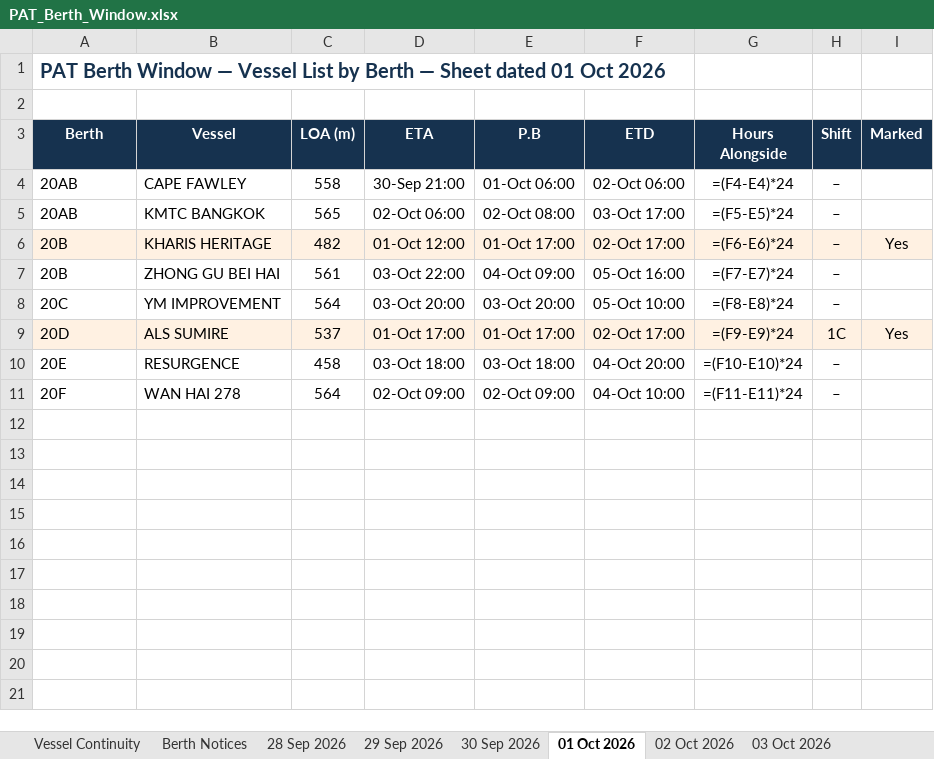
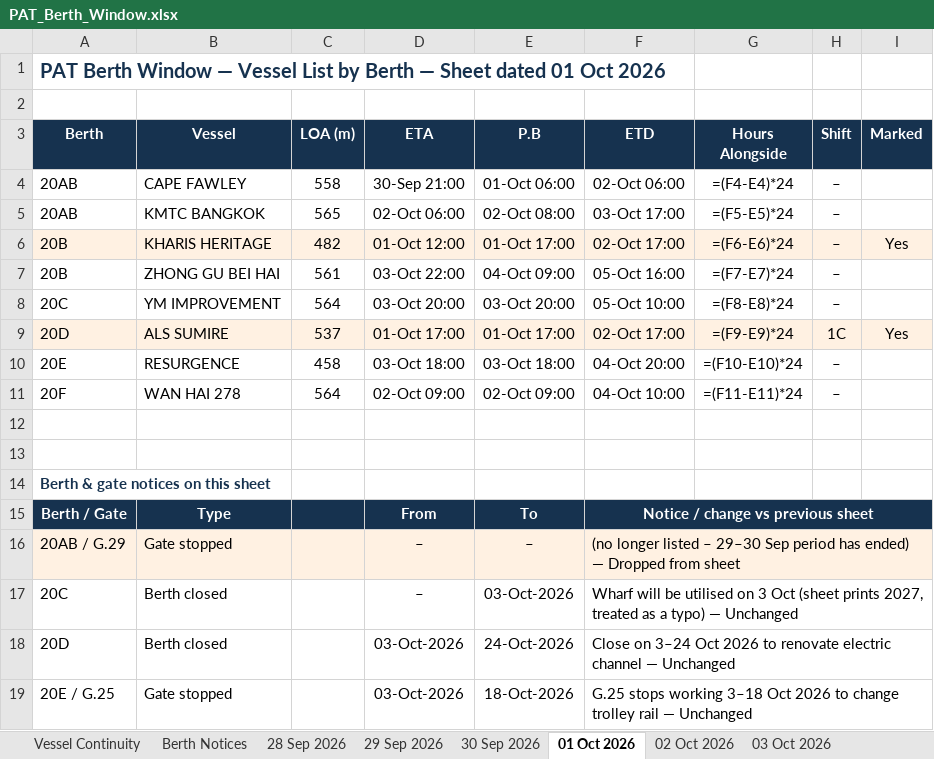
Before and after one commit to sirichai1265/PAT-BERTH, an Excel workbook: 01-10-2026/PAT_Berth_Window.xlsx, sheet 01 Oct 2026, drawn as a sheet; values as stored, in another font and other column widths than the file's, no borders; formulas without a stored value are shown as written; the diff names each change by its address in the sheet, - before the commit and + after, or states it on an @@ line.

```diff
--- a/01-10-2026/PAT_Berth_Window.xlsx (sheet 01 Oct 2026)
+++ b/01-10-2026/PAT_Berth_Window.xlsx (sheet 01 Oct 2026)
+row 12: (empty)
+row 13: (empty)
+row 14: Berth & gate notices on this sheet
+row 15: Berth / Gate | Type |  | From | To | Notice / change vs previous sheet
+row 16: 20AB / G.29 | Gate stopped |  | – | – | (no longer listed – 29–30 Sep period has ended) — Dropped from sheet
+row 17: 20C | Berth closed |  | – | 03-Oct-2026 | Wharf will be utilised on 3 Oct (sheet prints 2027, treated as a typo) — Unchanged
+row 18: 20D | Berth closed |  | 03-Oct-2026 | 24-Oct-2026 | Close on 3–24 Oct 2026 to renovate electric channel — Unchanged
+row 19: 20E / G.25 | Gate stopped |  | 03-Oct-2026 | 18-Oct-2026 | G.25 stops working 3–18 Oct 2026 to change trolley rail — Unchanged
```
Also changed, not shown: sheet 03 Oct 2026, sheet 30 Sep 2026, sheet 29 Sep 2026, sheet 04 Oct 2026, sheet 05 Oct 2026, sheet 02 Oct 2026, 1 more sheet, 02-10-2026/PAT_Berth_Window.xlsx, 03-10-2026/PAT_Berth_Window.xlsx, 6 other files.
